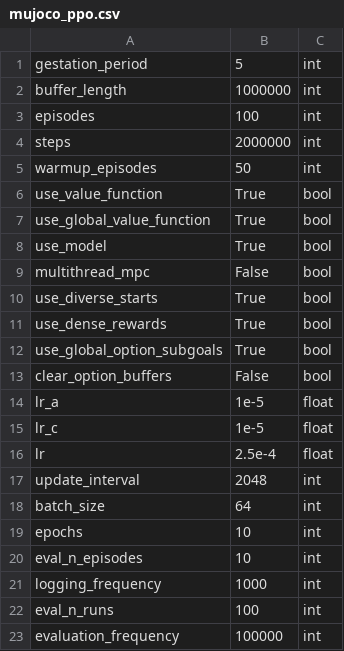
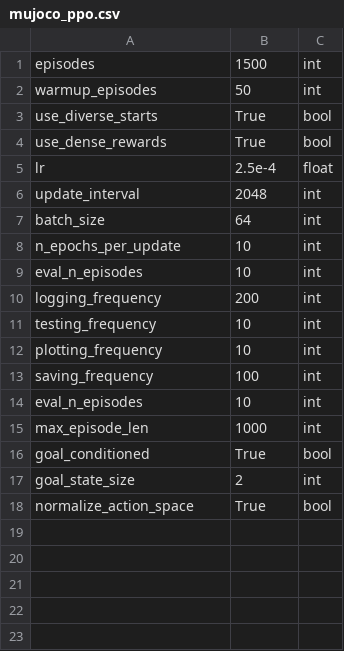
Before and after one commit to abagaria/hrl, a CSV file: hyperparams/mujoco_ppo.csv, drawn as a sheet.

```diff
--- a/hyperparams/mujoco_ppo.csv
+++ b/hyperparams/mujoco_ppo.csv
@@ -1,16 +1,5 @@
-gestation_period,5,int
-buffer_length,1000000,int
-episodes,100,int
-steps,2000000,int
+episodes,1500,int
 warmup_episodes,50,int
-use_value_function,True,bool
-use_global_value_function,True,bool
-use_model,True,bool
-multithread_mpc,False,bool
 use_diverse_starts,True,bool
 use_dense_rewards,True,bool
-use_global_option_subgoals,True,bool
-clear_option_buffers,False,bool
-lr_a,1e-5,float
-lr_c,1e-5,float
 lr,2.5e-4,float
@@ -18,6 +7,12 @@ update_interval,2048,int
 batch_size,64,int
-epochs,10,int
+n_epochs_per_update,10,int
 eval_n_episodes,10,int
-logging_frequency,1000,int
-eval_n_runs,100,int
-evaluation_frequency,100000,int
+logging_frequency,200,int
+testing_frequency,10,int
+plotting_frequency,10,int
+saving_frequency,100,int
+eval_n_episodes,10,int
+max_episode_len,1000,int
+goal_conditioned,True,bool
+goal_state_size,2,int
+normalize_action_space,True,bool
```
Also changed, not shown: hyperparams/mujoco_sac.csv, 6 other files.
